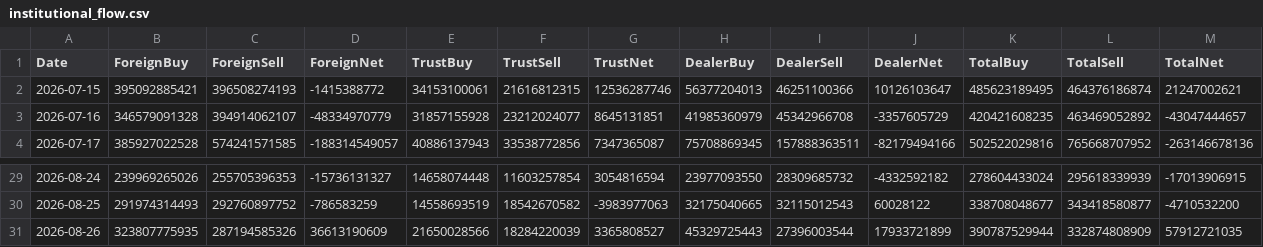
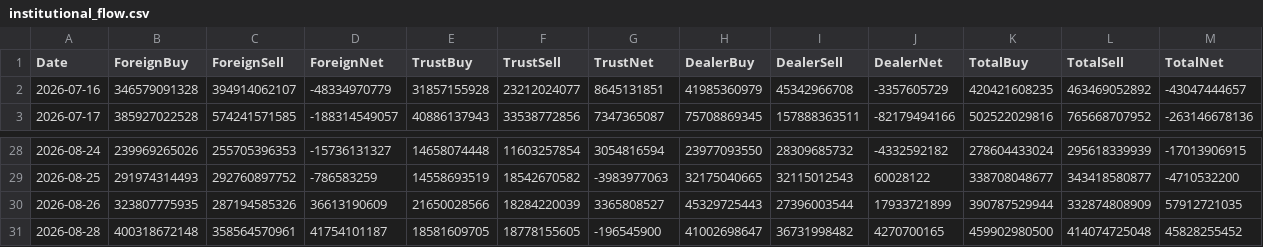
Before and after one commit to mengcawu/tw-threads-heatmap, a CSV file: data/institutional_flow.csv, drawn as a sheet; only a part is shown, gaps mark what is left out.

```diff
--- a/data/institutional_flow.csv
+++ b/data/institutional_flow.csv
@@ -1,3 +1,2 @@
 Date,ForeignBuy,ForeignSell,ForeignNet,TrustBuy,TrustSell,TrustNet,DealerBuy,DealerSell,DealerNet,TotalBuy,TotalSell,TotalNet
-2026-07-15,395092885421,396508274193,-1415388772,34153100061,21616812315,12536287746,56377204013,46251100366,10126103647,485623189495,464376186874,21247002621
 2026-07-16,346579091328,394914062107,-48334970779,31857155928,23212024077,8645131851,41985360979,45342966708,-3357605729,420421608235,463469052892,-43047444657
@@ -31 +30,2 @@ Date,ForeignBuy,ForeignSell,ForeignNet,TrustBuy,TrustSell,TrustNet,DealerBuy,Dea
 2026-08-26,323807775935,287194585326,36613190609,21650028566,18284220039,3365808527,45329725443,27396003544,17933721899,390787529944,332874808909,57912721035
+2026-08-28,400318672148,358564570961,41754101187,18581609705,18778155605,-196545900,41002698647,36731998482,4270700165,459902980500,414074725048,45828255452
```
Also changed, not shown: data/taiex.csv, 3 other files.
